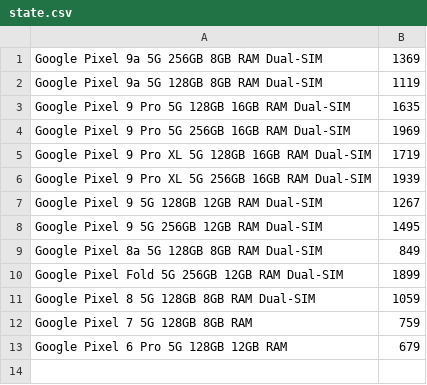
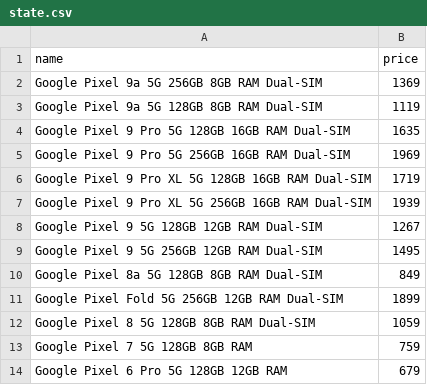
Before and after one commit to Yanislav-IV/pixel-prices, a CSV file: state.csv, drawn as a sheet; the diff names each change by its address in the sheet, - before the commit and + after, or states it on an @@ line.

Commit message:
Update history & state 2025-04-27

```diff
--- a/state.csv
+++ b/state.csv
+row 1: name | price
```
